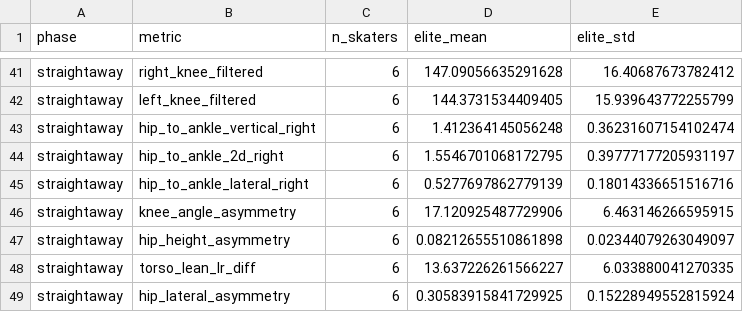
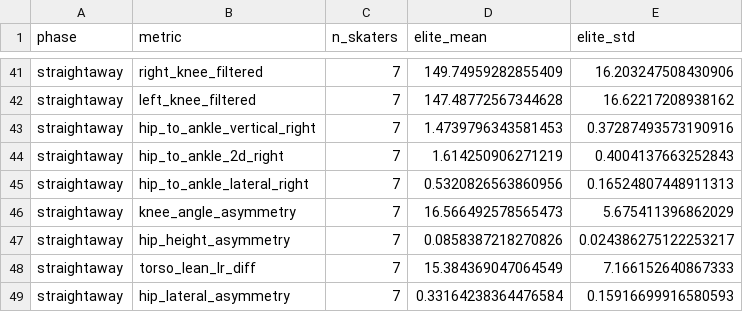
Before and after one commit to william-gan-tech/biomechanics-project, a CSV file: elite_reference_profile.csv, drawn as a sheet; only a part is shown, gaps mark what is left out; the diff covers the shown part only; the diff names each change by its address in the sheet, - before the commit and + after, or states it on an @@ line.

Commit message:
10/1: Bloemen (5th skater), Kramer lap-10 correction, researcher-checked shot labels; knee/trunk-asymmetry result holds within shot type; journal, hours, Phase 5 capabilities

```diff
--- a/elite_reference_profile.csv
+++ b/elite_reference_profile.csv
-C41:C49 (n_skaters): 6
+C41:C49 (n_skaters): 7
-D41 (elite_mean): 147.09056635291628
+D41 (elite_mean): 149.74959282855409
-E41 (elite_std): 16.40687673782412
+E41 (elite_std): 16.203247508430906
-D42 (elite_mean): 144.3731534409405
+D42 (elite_mean): 147.48772567344628
-E42 (elite_std): 15.939643772255799
+E42 (elite_std): 16.62217208938162
-D43 (elite_mean): 1.412364145056248
+D43 (elite_mean): 1.4739796343581453
-E43 (elite_std): 0.36231607154102474
+E43 (elite_std): 0.37287493573190916
-D44 (elite_mean): 1.5546701068172795
+D44 (elite_mean): 1.614250906271219
-E44 (elite_std): 0.39777177205931197
+E44 (elite_std): 0.4004137663252843
-D45 (elite_mean): 0.5277697862779139
+D45 (elite_mean): 0.5320826563860956
-E45 (elite_std): 0.18014336651516716
+E45 (elite_std): 0.16524807448911313
-D46 (elite_mean): 17.120925487729906
+D46 (elite_mean): 16.566492578565473
-E46 (elite_std): 6.463146266595915
+E46 (elite_std): 5.675411396862029
-D47 (elite_mean): 0.08212655510861898
+D47 (elite_mean): 0.0858387218270826
-E47 (elite_std): 0.02344079263049097
+E47 (elite_std): 0.024386275122253217
-D48 (elite_mean): 13.637226261566227
+D48 (elite_mean): 15.384369047064549
-E48 (elite_std): 6.033880041270335
+E48 (elite_std): 7.166152640867333
-D49 (elite_mean): 0.30583915841729925
+D49 (elite_mean): 0.33164238364476584
-E49 (elite_std): 0.15228949552815924
+E49 (elite_std): 0.15916699916580593
```
Also changed, not shown: 45 edited cells elsewhere in this file, 3 other files.
